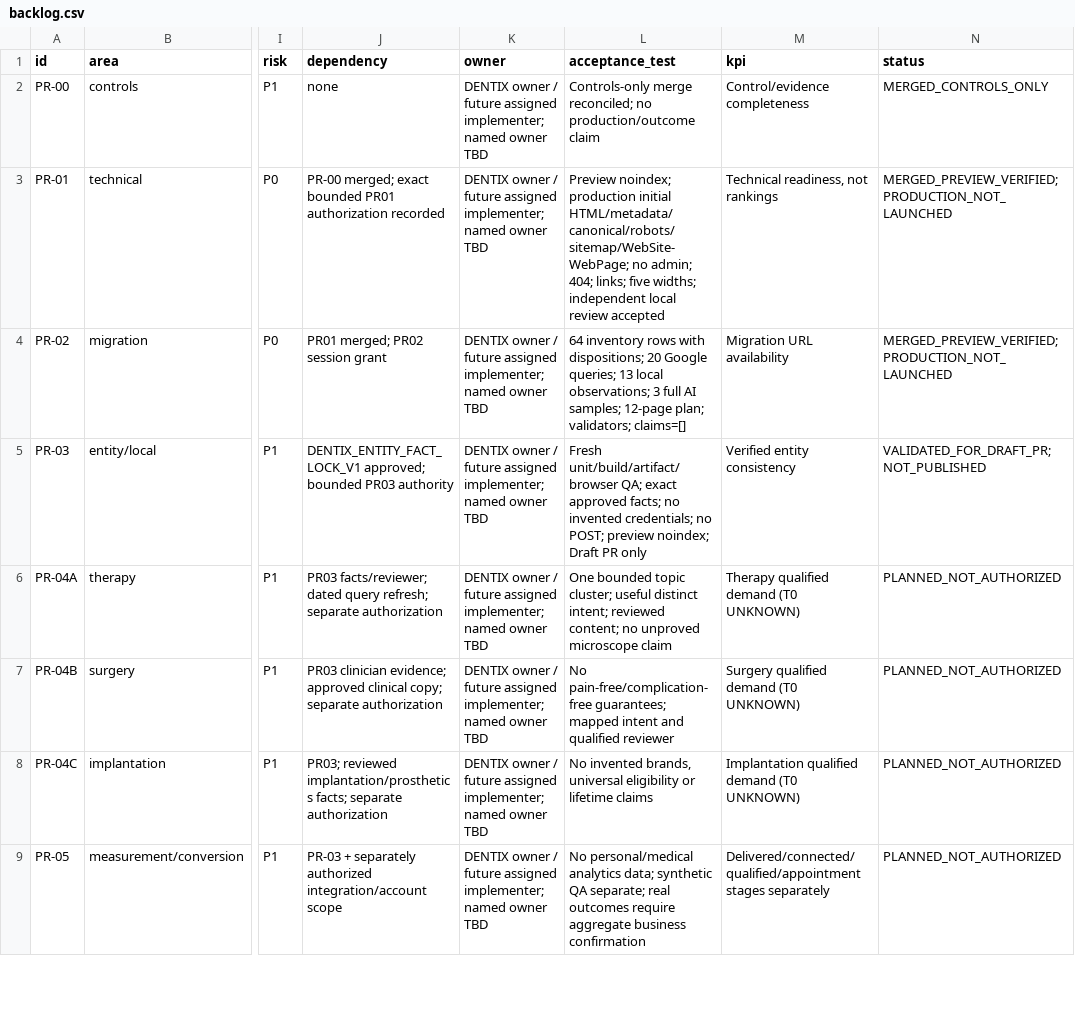
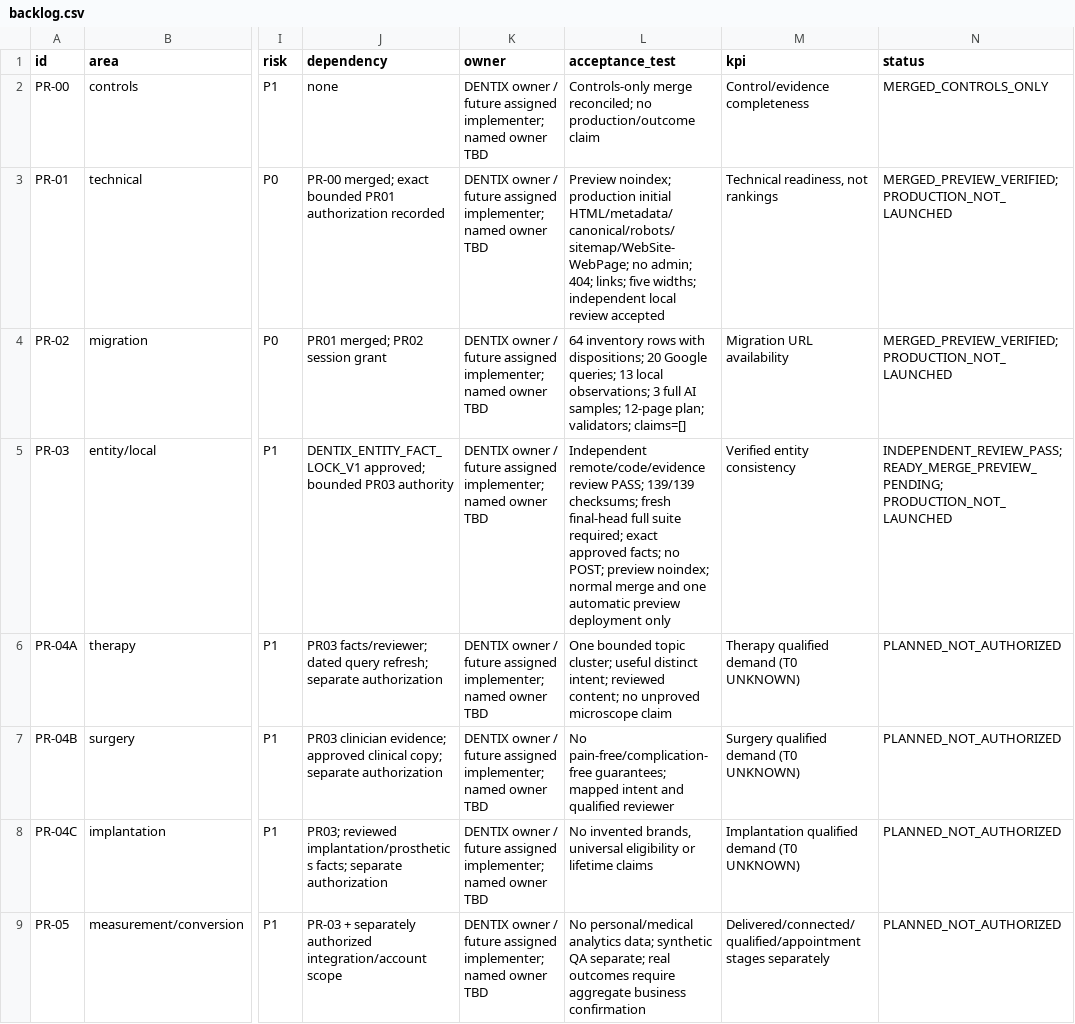
Before and after one commit to optidigitalagent/dentix-booking-demo, a CSV file: .seo/backlog.csv, drawn as a sheet; only a part is shown, gaps mark what is left out; the diff names each change by its address in the sheet, - before the commit and + after, or states it on an @@ line.

Commit message:
chore(seo): authorize DENTIX PR-03 merge gate

```diff
--- a/.seo/backlog.csv
+++ b/.seo/backlog.csv
-L5 (acceptance_test): Fresh unit/build/artifact/browser QA; exact approved facts; no invented credentials; no POST; preview noindex; Draft PR only
+L5 (acceptance_test): Independent remote/code/evidence review PASS; 139/139 checksums; fresh final-head full suite required; exact approved facts; no POST; preview noindex; normal merge and one automatic preview deployment only
-N5 (status): VALIDATED_FOR_DRAFT_PR; NOT_PUBLISHED
+N5 (status): INDEPENDENT_REVIEW_PASS; READY_MERGE_PREVIEW_PENDING; PRODUCTION_NOT_LAUNCHED
```
Also changed, not shown: 4 other files.
